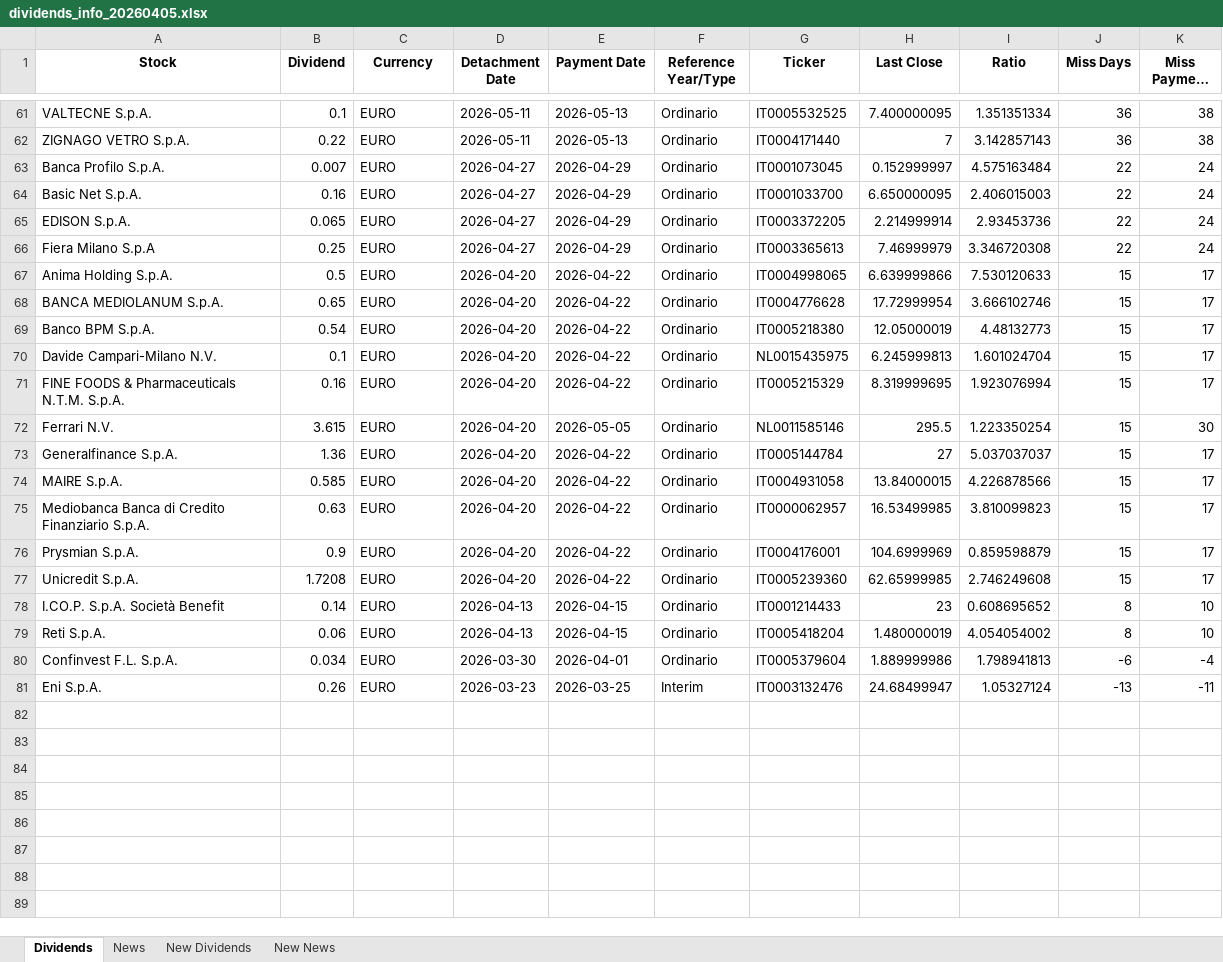
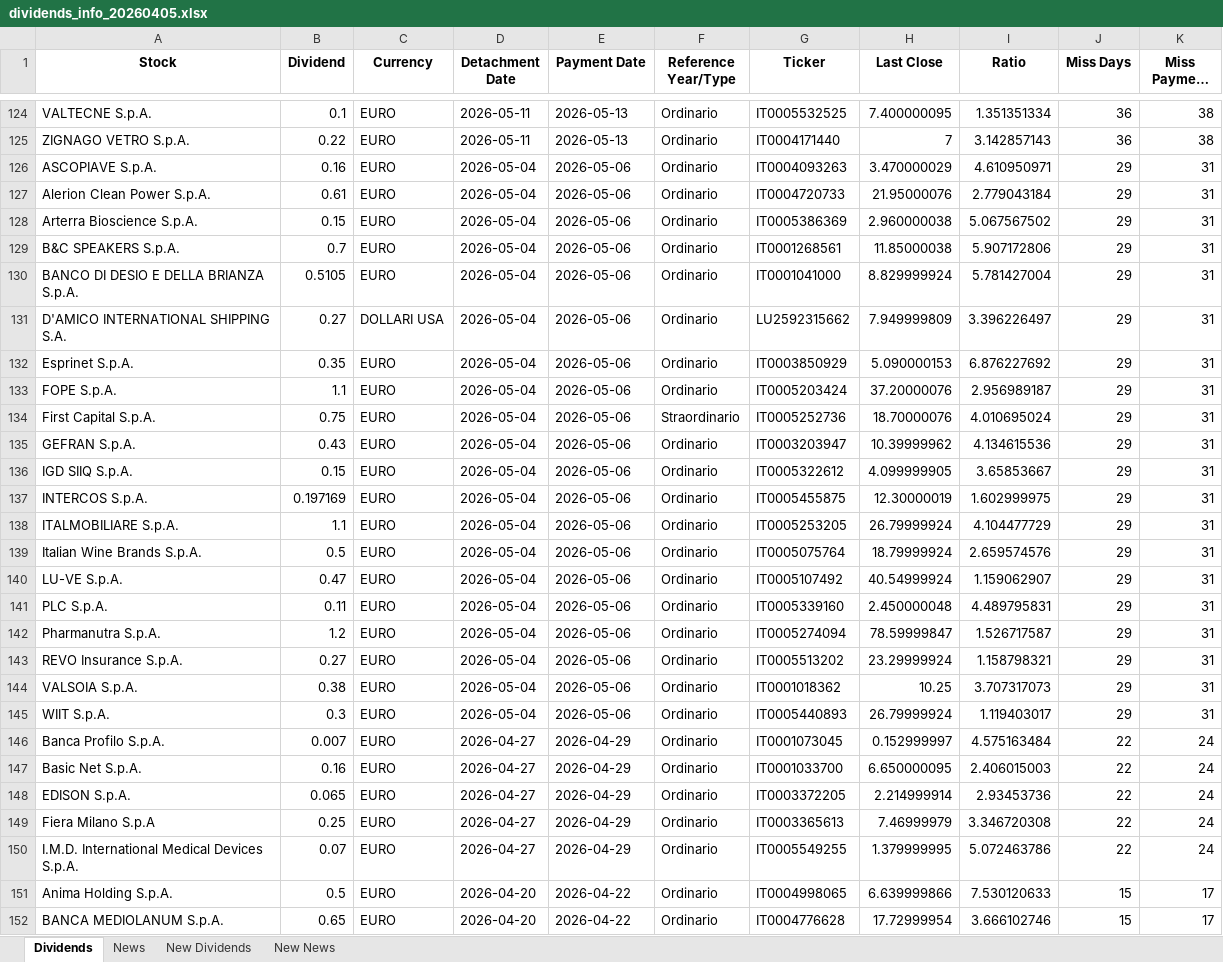
Before and after one commit to pattuallo/pattuallo.github.io, an Excel workbook: data/dividends_info_20260405.xlsx, sheet Dividends, drawn as a sheet; only a part is shown, gaps mark what is left out; the shorter side is filled out with more unchanged rows; long unchanged cells end in …; values as stored, in another font and other column widths than the file's, no borders; the diff covers the shown part only; the diff names each change by its address in the sheet, - before the commit and + after, or states it on an @@ line.

```diff
--- a/data/dividends_info_20260405.xlsx (sheet Dividends)
+++ b/data/dividends_info_20260405.xlsx (sheet Dividends)
+row 126: ASCOPIAVE S.p.A. | 0.16 | EURO | 2026-05-04 | 2026-05-06 | Ordinario | IT0004093263 | 3.470000029 | 4.610950971 | 29 | 31
+row 127: Alerion Clean Power S.p.A. | 0.61 | EURO | 2026-05-04 | 2026-05-06 | Ordinario | IT0004720733 | 21.95000076 | 2.779043184 | 29 | 31
+row 128: Arterra Bioscience S.p.A. | 0.15 | EURO | 2026-05-04 | 2026-05-06 | Ordinario | IT0005386369 | 2.960000038 | 5.067567502 | 29 | 31
+row 129: B&C SPEAKERS S.p.A. | 0.7 | EURO | 2026-05-04 | 2026-05-06 | Ordinario | IT0001268561 | 11.85000038 | 5.907172806 | 29 | 31
+row 130: BANCO DI DESIO E DELLA BRIANZA S.p.A. | 0.5105 | EURO | 2026-05-04 | 2026-05-06 | Ordinario | IT0001041000 | 8.829999924 | 5.781427004 | 29 | 31
+row 131: D'AMICO INTERNATIONAL SHIPPING S.A. | 0.27 | DOLLARI USA | 2026-05-04 | 2026-05-06 | Ordinario | LU2592315662 | 7.949999809 | 3.396226497 | 29 | 31
+row 132: Esprinet S.p.A. | 0.35 | EURO | 2026-05-04 | 2026-05-06 | Ordinario | IT0003850929 | 5.090000153 | 6.876227692 | 29 | 31
+row 133: FOPE S.p.A. | 1.1 | EURO | 2026-05-04 | 2026-05-06 | Ordinario | IT0005203424 | 37.20000076 | 2.956989187 | 29 | 31
+row 134: First Capital S.p.A. | 0.75 | EURO | 2026-05-04 | 2026-05-06 | Straordinario | IT0005252736 | 18.70000076 | 4.010695024 | 29 | 31
+row 135: GEFRAN S.p.A. | 0.43 | EURO | 2026-05-04 | 2026-05-06 | Ordinario | IT0003203947 | 10.39999962 | 4.134615536 | 29 | 31
+row 136: IGD SIIQ S.p.A. | 0.15 | EURO | 2026-05-04 | 2026-05-06 | Ordinario | IT0005322612 | 4.099999905 | 3.65853667 | 29 | 31
+row 137: INTERCOS S.p.A. | 0.197169 | EURO | 2026-05-04 | 2026-05-06 | Ordinario | IT0005455875 | 12.30000019 | 1.602999975 | 29 | 31
+row 138: ITALMOBILIARE S.p.A. | 1.1 | EURO | 2026-05-04 | 2026-05-06 | Ordinario | IT0005253205 | 26.79999924 | 4.104477729 | 29 | 31
+row 139: Italian Wine Brands S.p.A. | 0.5 | EURO | 2026-05-04 | 2026-05-06 | Ordinario | IT0005075764 | 18.79999924 | 2.659574576 | 29 | 31
+row 140: LU-VE S.p.A. | 0.47 | EURO | 2026-05-04 | 2026-05-06 | Ordinario | IT0005107492 | 40.54999924 | 1.159062907 | 29 | 31
+row 141: PLC S.p.A. | 0.11 | EURO | 2026-05-04 | 2026-05-06 | Ordinario | IT0005339160 | 2.450000048 | 4.489795831 | 29 | 31
+row 142: Pharmanutra S.p.A. | 1.2 | EURO | 2026-05-04 | 2026-05-06 | Ordinario | IT0005274094 | 78.59999847 | 1.526717587 | 29 | 31
+row 143: REVO Insurance S.p.A. | 0.27 | EURO | 2026-05-04 | 2026-05-06 | Ordinario | IT0005513202 | 23.29999924 | 1.158798321 | 29 | 31
+row 144: VALSOIA S.p.A. | 0.38 | EURO | 2026-05-04 | 2026-05-06 | Ordinario | IT0001018362 | 10.25 | 3.707317073 | 29 | 31
+row 145: WIIT S.p.A. | 0.3 | EURO | 2026-05-04 | 2026-05-06 | Ordinario | IT0005440893 | 26.79999924 | 1.119403017 | 29 | 31
+row 150: I.M.D. International Medical Devices S.p.A. | 0.07 | EURO | 2026-04-27 | 2026-04-29 | Ordinario | IT0005549255 | 1.379999995 | 5.072463786 | 22 | 24
```
Also changed, not shown: 64 added rows elsewhere in this sheet, sheet News, sheet New News, 1 other file.
